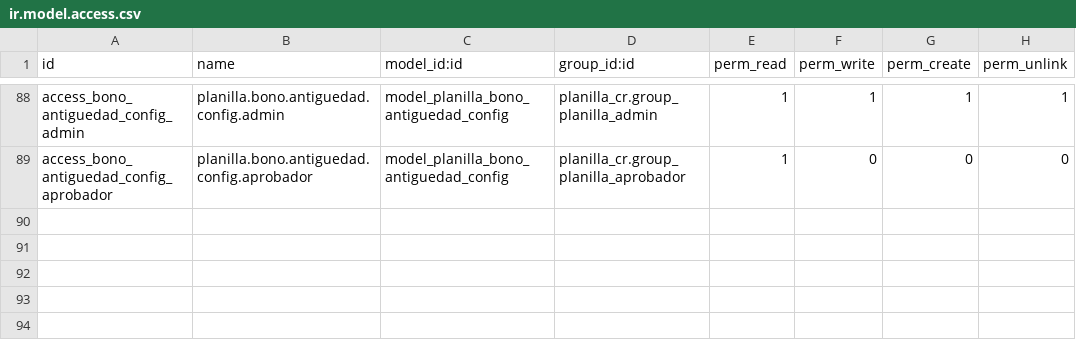
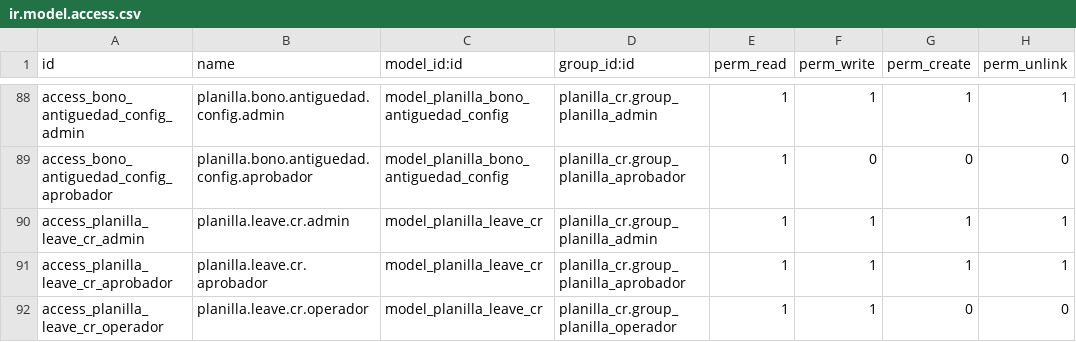
Before and after one commit to lfdomc/Planilla-Odoo-CR, a CSV file: planilla_cr/security/ir.model.access.csv, drawn as a sheet; only a part is shown, gaps mark what is left out; the diff names each change by its address in the sheet, - before the commit and + after, or states it on an @@ line.

```diff
--- a/planilla_cr/security/ir.model.access.csv
+++ b/planilla_cr/security/ir.model.access.csv
+row 90: access_planilla_leave_cr_admin | planilla.leave.cr.admin | model_planilla_leave_cr | planilla_cr.group_planilla_admin | 1 | 1 | 1 | 1
+row 91: access_planilla_leave_cr_aprobador | planilla.leave.cr.aprobador | model_planilla_leave_cr | planilla_cr.group_planilla_aprobador | 1 | 1 | 1 | 1
+row 92: access_planilla_leave_cr_operador | planilla.leave.cr.operador | model_planilla_leave_cr | planilla_cr.group_planilla_operador | 1 | 1 | 0 | 0
```
Also changed, not shown: 55 other files.
